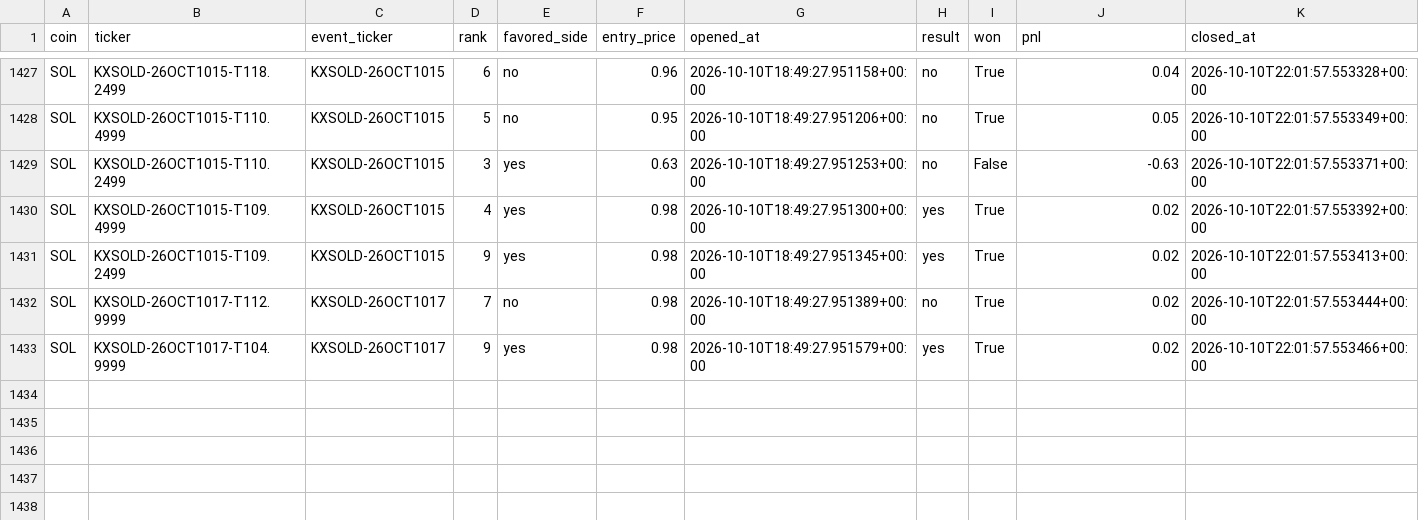
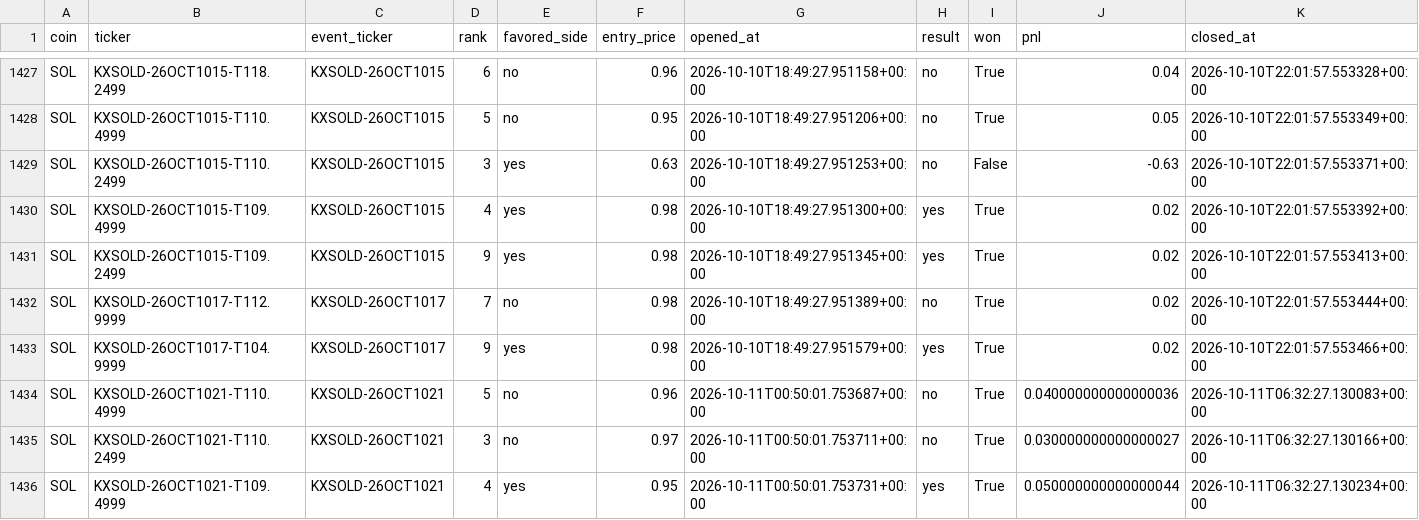
Before and after one commit to Prinxe-crypto/multicoin-midrank-bot, a CSV file: closed_positions.csv, drawn as a sheet; only a part is shown, gaps mark what is left out.

```diff
--- a/closed_positions.csv
+++ b/closed_positions.csv
@@ -1433 +1433,4 @@ SOL,KXSOLD-26OCT1017-T112.9999,KXSOLD-26OCT1017,7,no,0.98,2026-10-10T18:49:27.95
 SOL,KXSOLD-26OCT1017-T104.9999,KXSOLD-26OCT1017,9,yes,0.98,2026-10-10T18:49:27.951579+00:00,yes,True,0.02,2026-10-10T22:01:57.553466+00:00
+SOL,KXSOLD-26OCT1021-T110.4999,KXSOLD-26OCT1021,5,no,0.96,2026-10-11T00:50:01.753687+00:00,no,True,0.040000000000000036,2026-10-11T06:32:27.130083+00:00
+SOL,KXSOLD-26OCT1021-T110.2499,KXSOLD-26OCT1021,3,no,0.97,2026-10-11T00:50:01.753711+00:00,no,True,0.030000000000000027,2026-10-11T06:32:27.130166+00:00
+SOL,KXSOLD-26OCT1021-T109.4999,KXSOLD-26OCT1021,4,yes,0.95,2026-10-11T00:50:01.753731+00:00,yes,True,0.050000000000000044,2026-10-11T06:32:27.130234+00:00
```
Also changed, not shown: open_positions.csv.
